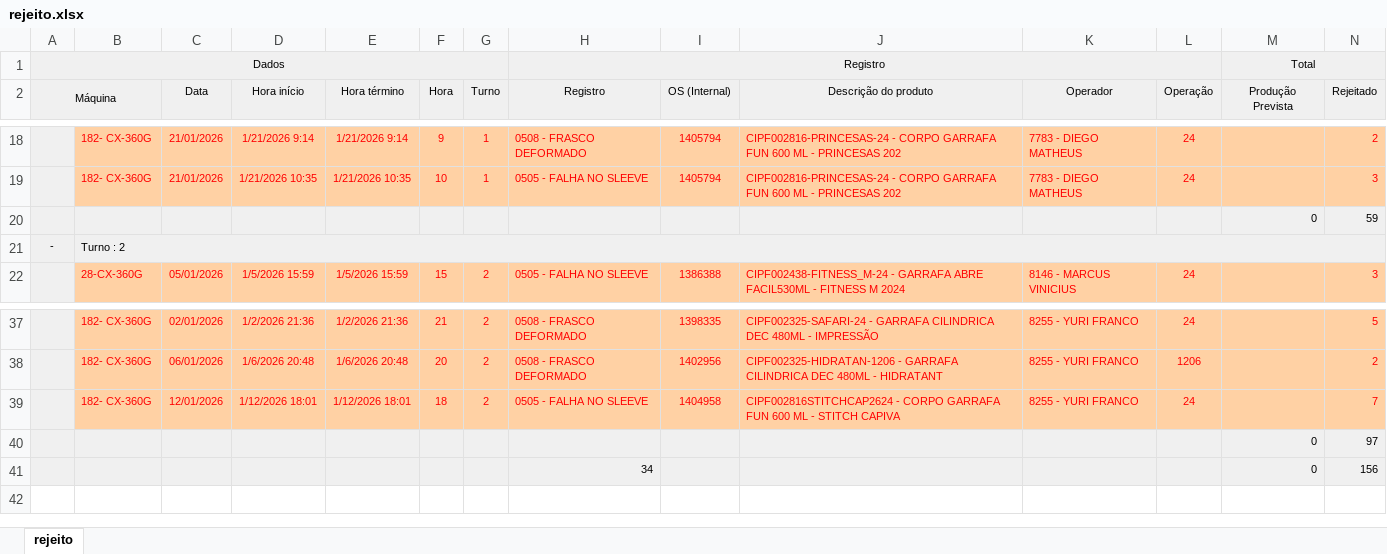
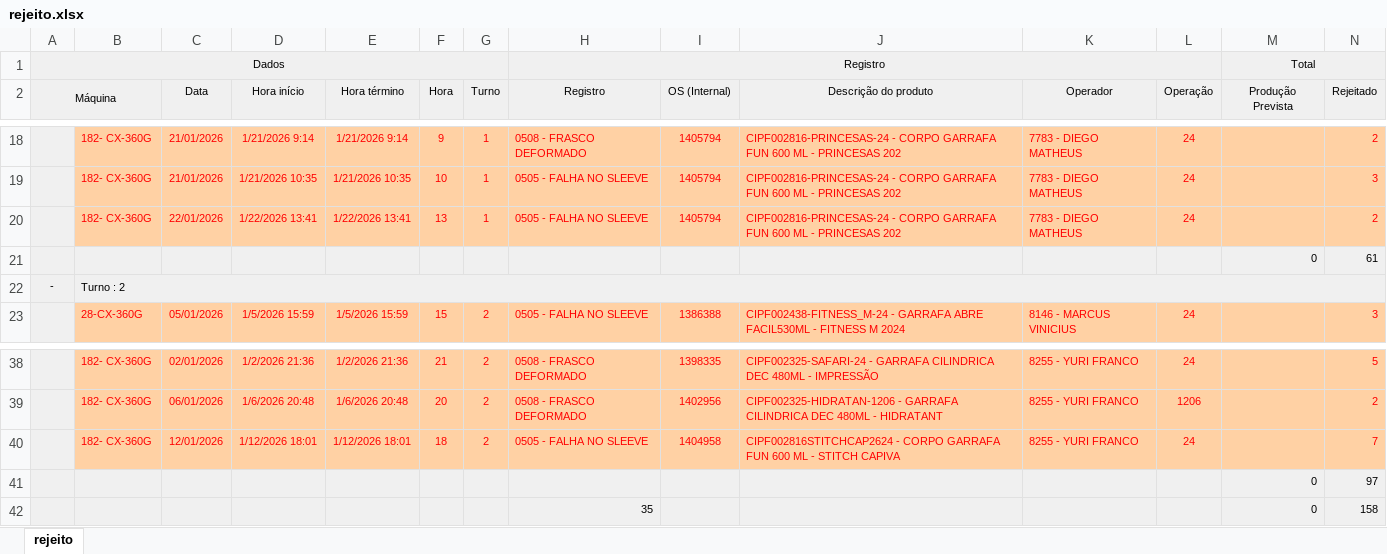
Before and after one commit to bacchirenan/PlasPrint2.0, an Excel workbook: rejeito.xlsx, sheet rejeito, drawn as a sheet; only a part is shown, gaps mark what is left out; values as stored, in another font and other column widths than the file's, no borders; removed rows and columns are numbered as before the commit, all else as after; rows hold the shown columns only; the diff names each change by its address in the sheet, - before the commit and + after, or states it on an @@ line.

Commit message:
Atualiza├º├úo autom├ítica OEE, Canudos, Producao e Rejeito (23/01/2026  8:15:07,83)

```diff
--- a/rejeito.xlsx (sheet rejeito)
+++ b/rejeito.xlsx (sheet rejeito)
-row 20:  |  |  |  |  |  |  |  |  |  |  |  | 0 | 59
+row 20:  | 182- CX-360G | 22/01/2026 | 1/22/2026 13:41 | 1/22/2026 13:41 | 13 | 1 | 0505 - FALHA NO SLEEVE | 1405794 | CIPF002816-PRINCESAS-24 - CORPO GARRAFA FUN 600 ML - PRINCESAS 202 | 7783 - DIEGO MATHEUS | 24 |  | 2
+row 21:  |  |  |  |  |  |  |  |  |  |  |  | 0 | 61
-row 41:  |  |  |  |  |  |  | 34 |  |  |  |  | 0 | 156
+row 42:  |  |  |  |  |  |  | 35 |  |  |  |  | 0 | 158
```
Also changed, not shown: Canudos.xlsx, oee teep.xlsx, 1 other file.
